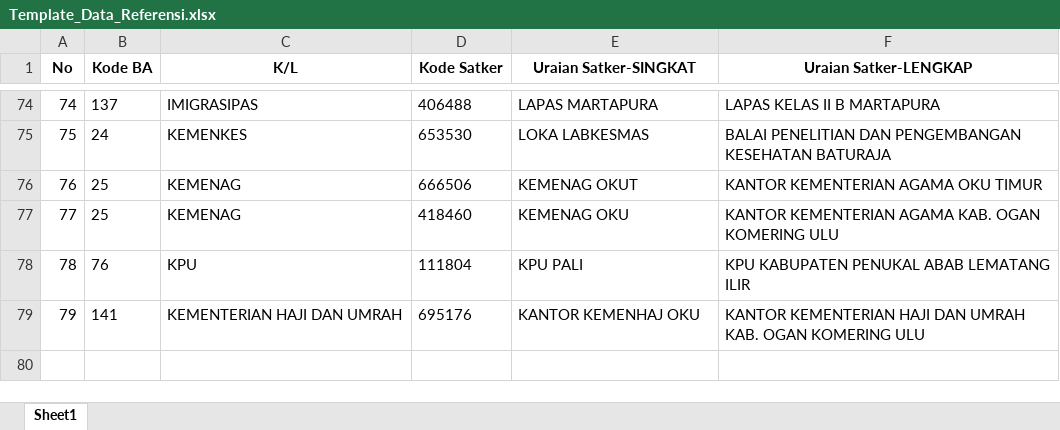
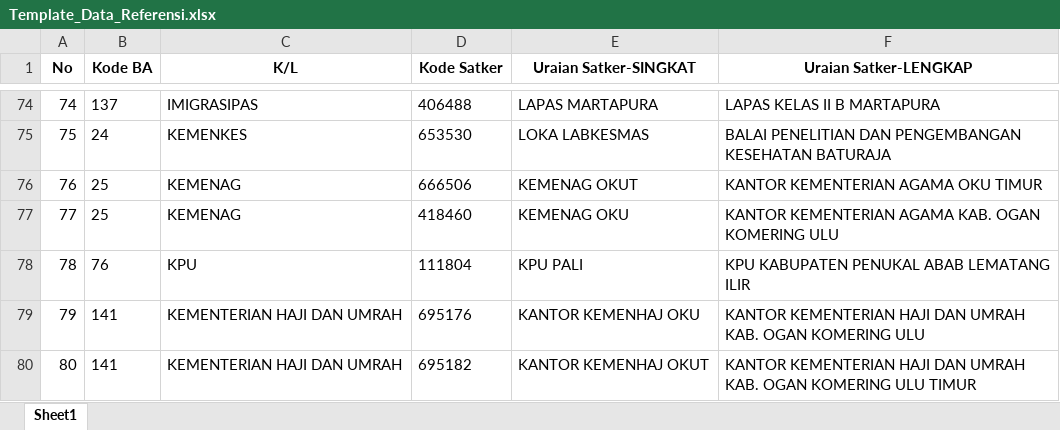
Before and after one commit to ameernoor/kinerjakeuangansatkerbta, an Excel workbook: templates/Template_Data_Referensi.xlsx, sheet Sheet1, drawn as a sheet; only a part is shown, gaps mark what is left out; values as stored, in another font and other column widths than the file's, no borders; the diff names each change by its address in the sheet, - before the commit and + after, or states it on an @@ line.

Commit message:
Tambah referensi manual: 695182

```diff
--- a/templates/Template_Data_Referensi.xlsx (sheet Sheet1)
+++ b/templates/Template_Data_Referensi.xlsx (sheet Sheet1)
+row 80: 80 | 141 | KEMENTERIAN HAJI DAN UMRAH | 695182 | KANTOR KEMENHAJ OKUT | KANTOR KEMENTERIAN HAJI DAN UMRAH KAB. OGAN KOMERING ULU TIMUR
```
